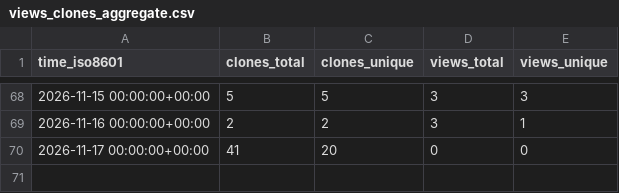
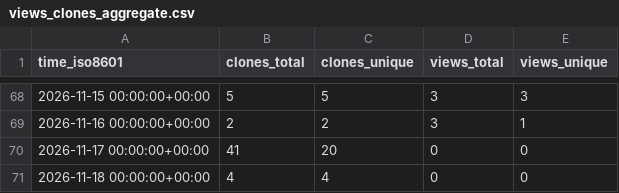
Before and after one commit to alecvs3/aScrobble, a CSV file: alecvs3/aScrobble/ghrs-data/views_clones_aggregate.csv, drawn as a sheet; only a part is shown, gaps mark what is left out.

```diff
--- a/alecvs3/aScrobble/ghrs-data/views_clones_aggregate.csv
+++ b/alecvs3/aScrobble/ghrs-data/views_clones_aggregate.csv
@@ -70 +70,2 @@ time_iso8601,clones_total,clones_unique,views_total,views_unique
 2026-11-17 00:00:00+00:00,41,20,0,0
+2026-11-18 00:00:00+00:00,4,4,0,0
```
Also changed, not shown: 1 other file.
